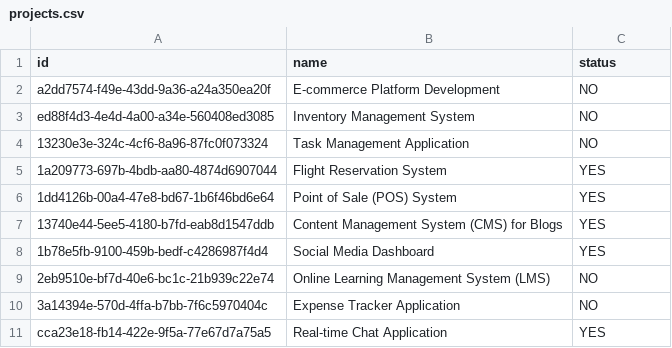
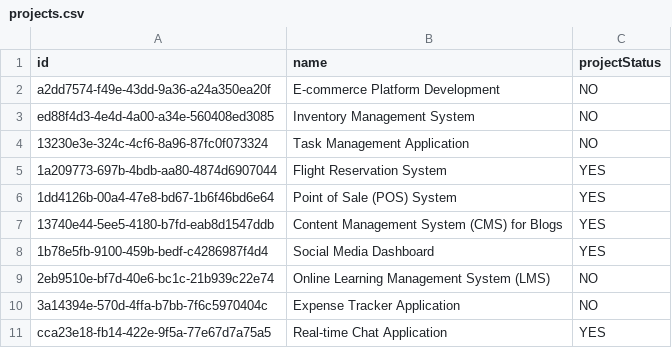
Before and after one commit to pawelNu/backend-project-manager, a CSV file: src/main/resources/db/changelog/0.1.0/test_data/project/projects.csv, drawn as a sheet.

```diff
--- a/src/main/resources/db/changelog/0.1.0/test_data/project/projects.csv
+++ b/src/main/resources/db/changelog/0.1.0/test_data/project/projects.csv
@@ -1,2 +1,2 @@
-id,name,status
+id,name,projectStatus
 a2dd7574-f49e-43dd-9a36-a24a350ea20f,"E-commerce Platform Development",NO
```
Also changed, not shown: 16 other files.
